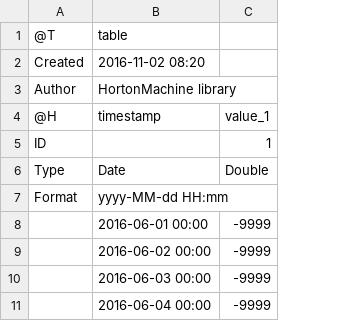
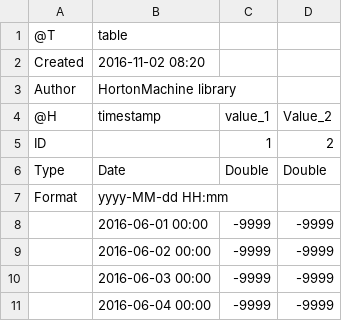
Before and after one commit to geoframecomponents/ETP, a CSV file: resources/Input/dataET_point/AtmosphericPressure.csv, drawn as a sheet; only a part is shown; the diff names each change by its address in the sheet, - before the commit and + after, or states it on an @@ line.

```diff
--- a/resources/Input/dataET_point/AtmosphericPressure.csv
+++ b/resources/Input/dataET_point/AtmosphericPressure.csv
+column D, rows 4-11: Value_2 | 2 | Double |  | -9999 | -9999 | -9999 | -9999
```
Also changed, not shown: resources/Input/dataET_point/AirTemperature.csv, resources/Input/dataET_point/LeafAreaIndex.csv, 24 other files.
